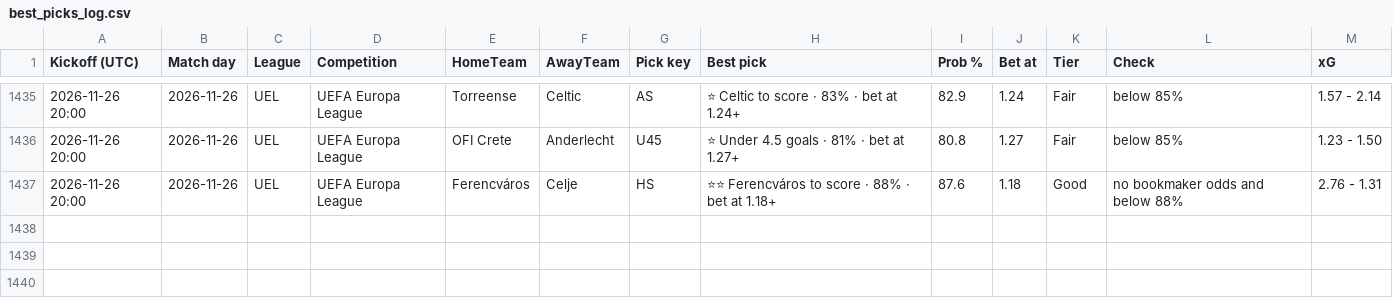
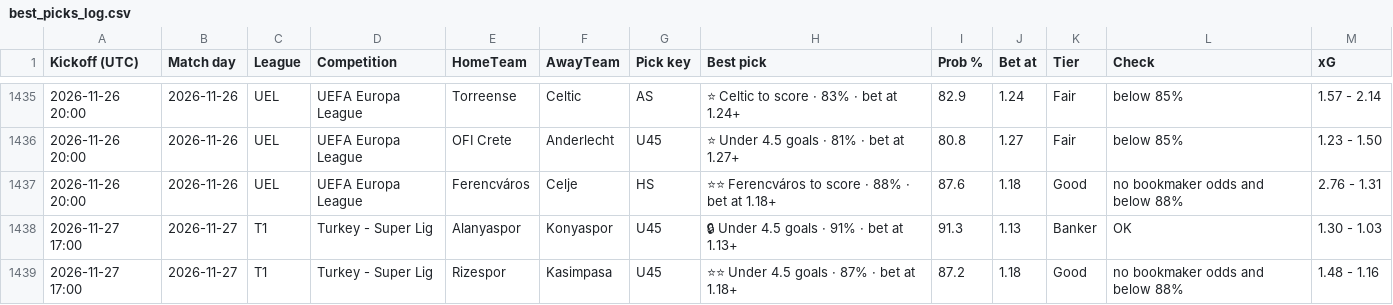
Before and after one commit to tambejasparh/epl-value-dashboard, a CSV file: best_picks_log.csv, drawn as a sheet; only a part is shown, gaps mark what is left out.

```diff
--- a/best_picks_log.csv
+++ b/best_picks_log.csv
@@ -1437 +1437,3 @@ Kickoff (UTC),Match day,League,Competition,HomeTeam,AwayTeam,Pick key,Best pick,
 2026-11-26 20:00,2026-11-26,UEL,UEFA Europa League,Ferencváros,Celje,HS,⭐⭐ Ferencváros to score · 88% · bet at 1.18+,87.6,1.18,Good,no bookmaker odds and below 88%,2.76 - 1.31
+2026-11-27 17:00,2026-11-27,T1,Turkey - Super Lig,Alanyaspor,Konyaspor,U45,🔒 Under 4.5 goals · 91% · bet at 1.13+,91.3,1.13,Banker,OK,1.30 - 1.03
+2026-11-27 17:00,2026-11-27,T1,Turkey - Super Lig,Rizespor,Kasimpasa,U45,⭐⭐ Under 4.5 goals · 87% · bet at 1.18+,87.2,1.18,Good,no bookmaker odds and below 88%,1.48 - 1.16
```
Also changed, not shown: 5 other files.
